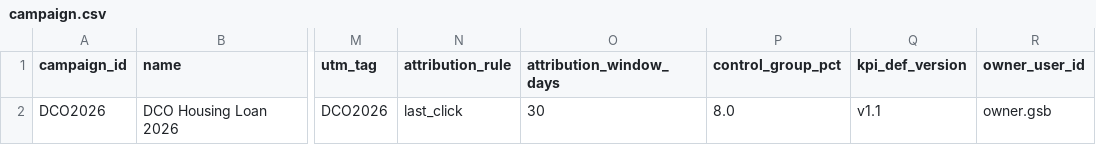
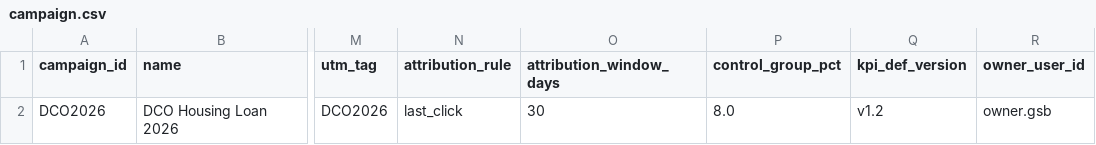
Before and after one commit to titan-gsbit/dco-campaign-dashboard-demo, a CSV file: dashboard-mockup/mock_data/campaign.csv, drawn as a sheet; only a part is shown, gaps mark what is left out; the diff names each change by its address in the sheet, - before the commit and + after, or states it on an @@ line.

Commit message:
Qualified-lead rule settled (v1.2)

```diff
--- a/dashboard-mockup/mock_data/campaign.csv
+++ b/dashboard-mockup/mock_data/campaign.csv
-Q2 (kpi_def_version): v1.1
+Q2 (kpi_def_version): v1.2
```
Also changed, not shown: 4 other files.
